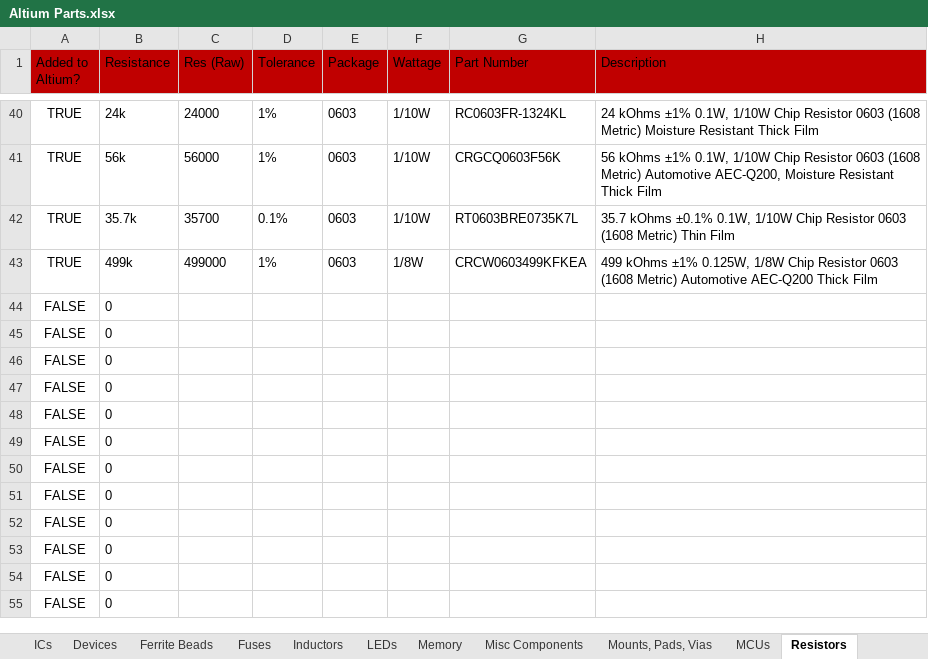
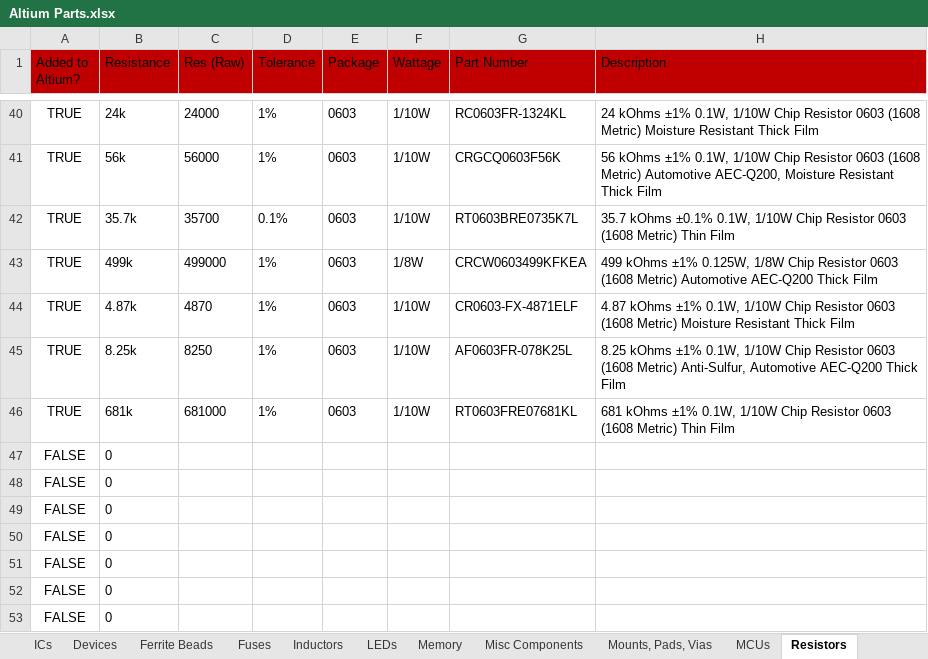
Before and after one commit to uf-mil-electrical/MIL-Altium, an Excel workbook: Altium Parts.xlsx, sheet Resistors, drawn as a sheet; only a part is shown, gaps mark what is left out; the shorter side is filled out with more unchanged rows; values as stored, in another font and other column widths than the file's, no borders; table styles not drawn; removed rows and columns are numbered as before the commit, all else as after; the diff names each change by its address in the sheet, - before the commit and + after, or states it on an @@ line.

```diff
--- a/Altium Parts.xlsx (sheet Resistors)
+++ b/Altium Parts.xlsx (sheet Resistors)
-row 44: FALSE | 0
-row 45: FALSE | 0
-row 46: FALSE | 0
+row 44: TRUE | 4.87k | 4870 | 1% | 0603 | 1/10W | CR0603-FX-4871ELF | 4.87 kOhms ±1% 0.1W, 1/10W Chip Resistor 0603 (1608 Metric) Moisture Resistant Thick Film
+row 45: TRUE | 8.25k | 8250 | 1% | 0603 | 1/10W | AF0603FR-078K25L | 8.25 kOhms ±1% 0.1W, 1/10W Chip Resistor 0603 (1608 Metric) Anti-Sulfur, Automotive AEC-Q200 Thick Film
+row 46: TRUE | 681k | 681000 | 1% | 0603 | 1/10W | RT0603FRE07681KL | 681 kOhms ±1% 0.1W, 1/10W Chip Resistor 0603 (1608 Metric) Thin Film
```
Also changed, not shown: sheet Voltage Regulators, sheet Transistors, sheet Diodes, 8 other files.
